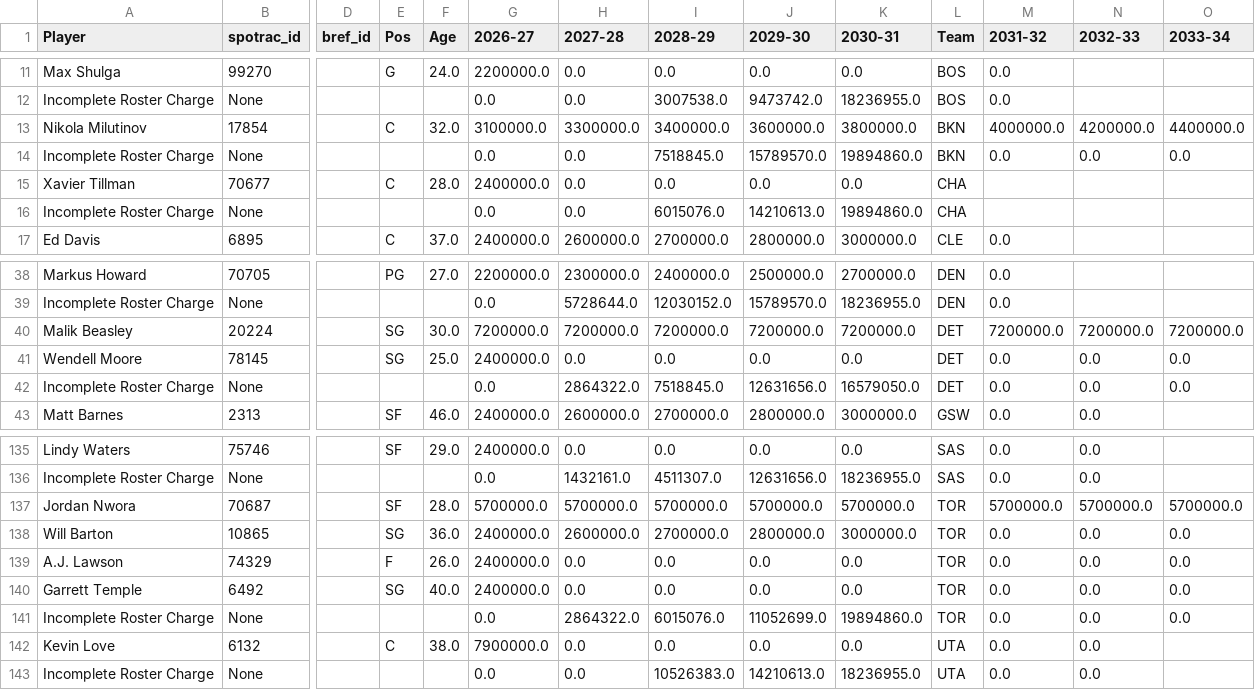
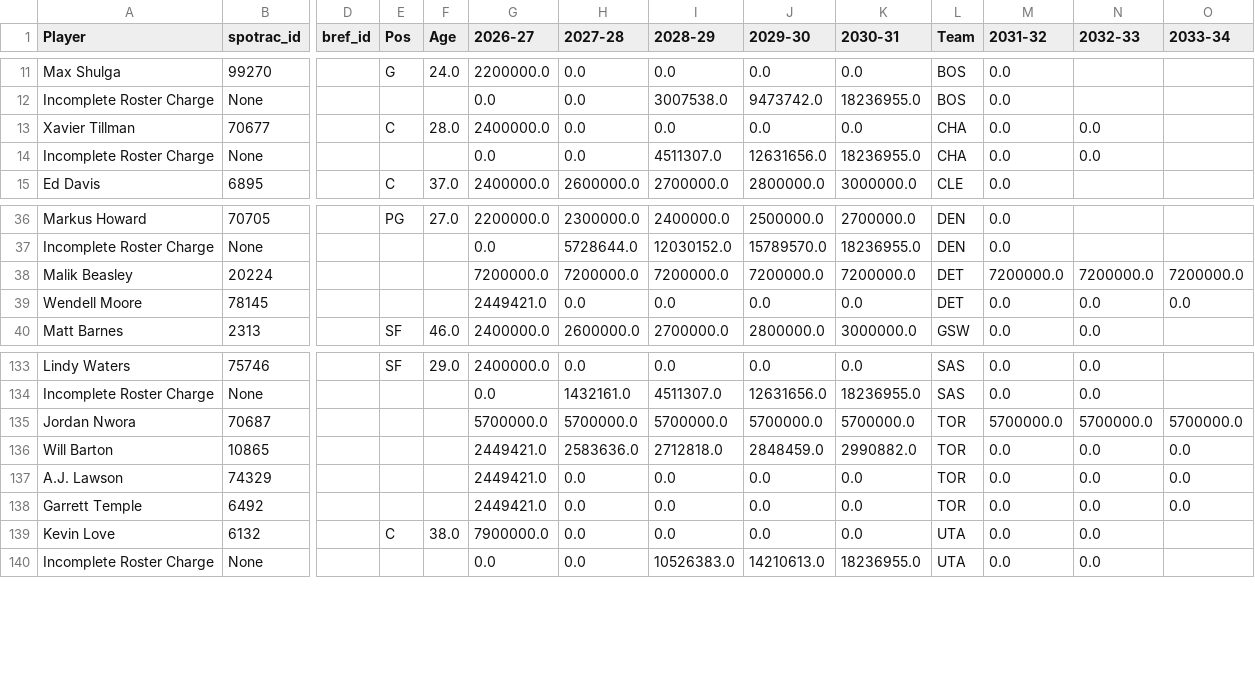
Before and after one commit to gabriel1200/site_Data, a CSV file: nba_cap_holds.csv, drawn as a sheet; only a part is shown, gaps mark what is left out; removed rows and columns are numbered as before the commit, all else as after; rows hold the shown columns only; the diff covers the shown part only; the diff names each change by its address in the sheet, - before the commit and + after, or states it on an @@ line.

```diff
--- a/nba_cap_holds.csv
+++ b/nba_cap_holds.csv
-row 13: Nikola Milutinov | 17854 |  | C | 32.0 | 3100000.0 | 3300000.0 | 3400000.0 | 3600000.0 | 3800000.0 | BKN | 4000000.0 | 4200000.0 | 4400000.0
-row 14: Incomplete Roster Charge | None |  |  |  | 0.0 | 0.0 | 7518845.0 | 15789570.0 | 19894860.0 | BKN | 0.0 | 0.0 | 0.0
-M13:M14 (2031-32): (empty)
+M13:M14 (2031-32): 0.0
-N13:N14 (2032-33): (empty)
+N13:N14 (2032-33): 0.0
-I14 (2028-29): 6015076.0
+I14 (2028-29): 4511307.0
-J14 (2029-30): 14210613.0
+J14 (2029-30): 12631656.0
-K14 (2030-31): 19894860.0
+K14 (2030-31): 18236955.0
-E38:E39 (Pos): SG
+E38:E39 (Pos): (empty)
-F38 (Age): 30.0
+F38 (Age): (empty)
-F39 (Age): 25.0
+F39 (Age): (empty)
-G39 (2026-27): 2400000.0
+G39 (2026-27): 2449421.0
-row 42: Incomplete Roster Charge | None |  |  |  | 0.0 | 2864322.0 | 7518845.0 | 12631656.0 | 16579050.0 | DET | 0.0 | 0.0 | 0.0
-E135 (Pos): SF
+E135 (Pos): (empty)
-F135 (Age): 28.0
+F135 (Age): (empty)
-E136 (Pos): SG
+E136 (Pos): (empty)
-F136 (Age): 36.0
+F136 (Age): (empty)
-G136:G138 (2026-27): 2400000.0
+G136:G138 (2026-27): 2449421.0
-H136 (2027-28): 2600000.0
+H136 (2027-28): 2583636.0
-I136 (2028-29): 2700000.0
+I136 (2028-29): 2712818.0
-J136 (2029-30): 2800000.0
+J136 (2029-30): 2848459.0
-K136 (2030-31): 3000000.0
+K136 (2030-31): 2990882.0
-E137 (Pos): F
+E137 (Pos): (empty)
-F137 (Age): 26.0
+F137 (Age): (empty)
-E138 (Pos): SG
+E138 (Pos): (empty)
-F138 (Age): 40.0
+F138 (Age): (empty)
-row 141: Incomplete Roster Charge | None |  |  |  | 0.0 | 2864322.0 | 6015076.0 | 11052699.0 | 19894860.0 | TOR | 0.0 | 0.0 | 0.0
```
Also changed, not shown: 2 added rows, 1 removed row and 81 edited cells elsewhere in this file, nba_dead_money.csv, nba_options.csv, 7 other files.
